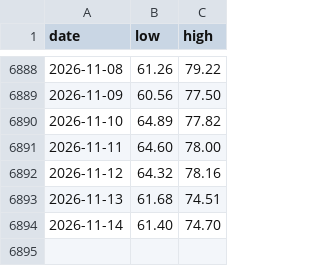
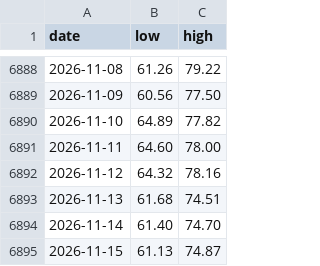
Before and after one commit to Mandamundi/central-bank-voter-index, a CSV file: fed_speech_index/output/fed_speech_index_band.csv, drawn as a sheet; only a part is shown, gaps mark what is left out.

```diff
--- a/fed_speech_index/output/fed_speech_index_band.csv
+++ b/fed_speech_index/output/fed_speech_index_band.csv
@@ -6894 +6894,2 @@ date,low,high
 2026-11-14,61.40,74.70
+2026-11-15,61.13,74.87
```
Also changed, not shown: fed_speech_index/output/fed_speech_disagreement.csv, fed_speech_index/output/fed_speech_index.csv, 1 other file.
